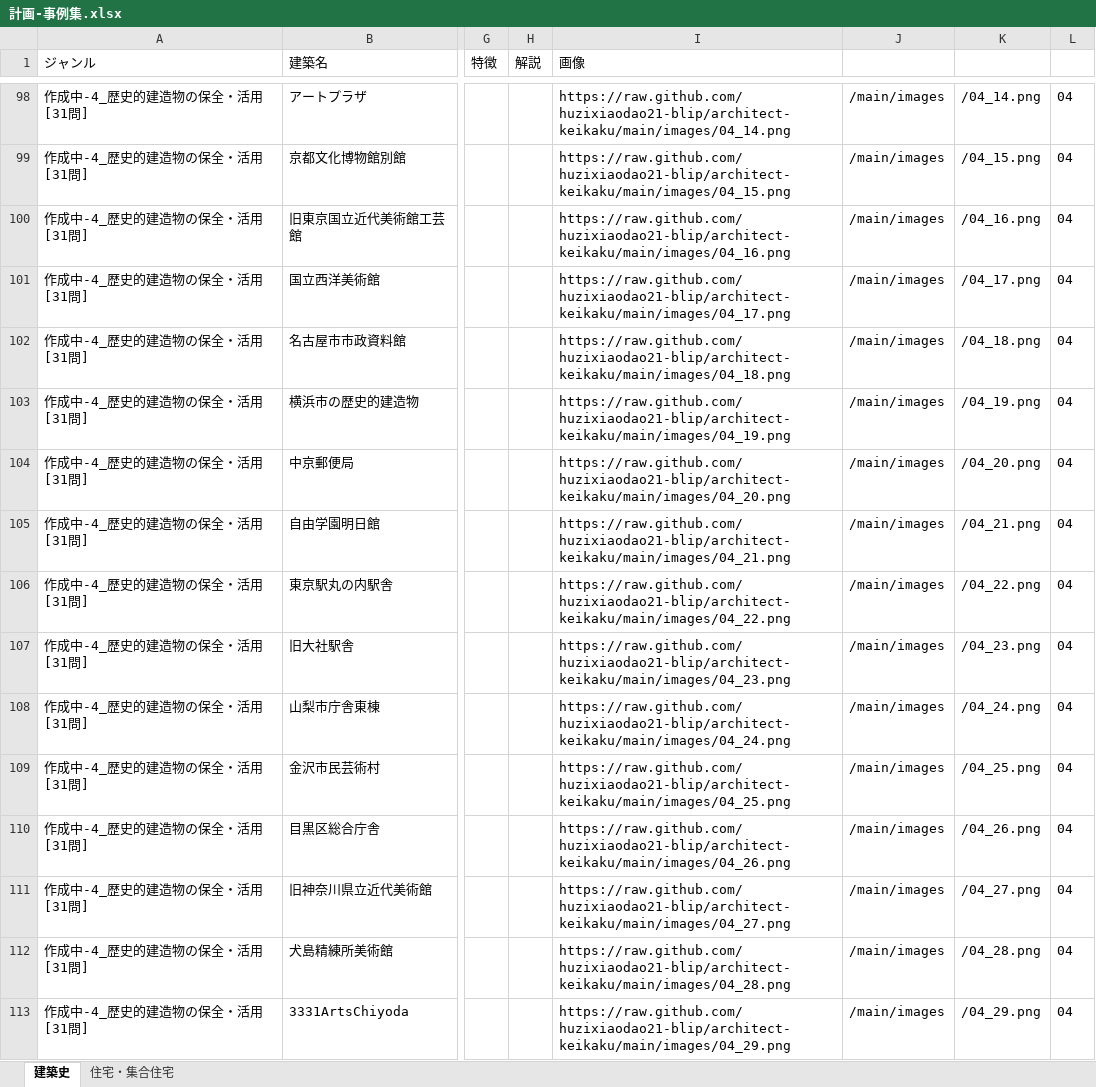
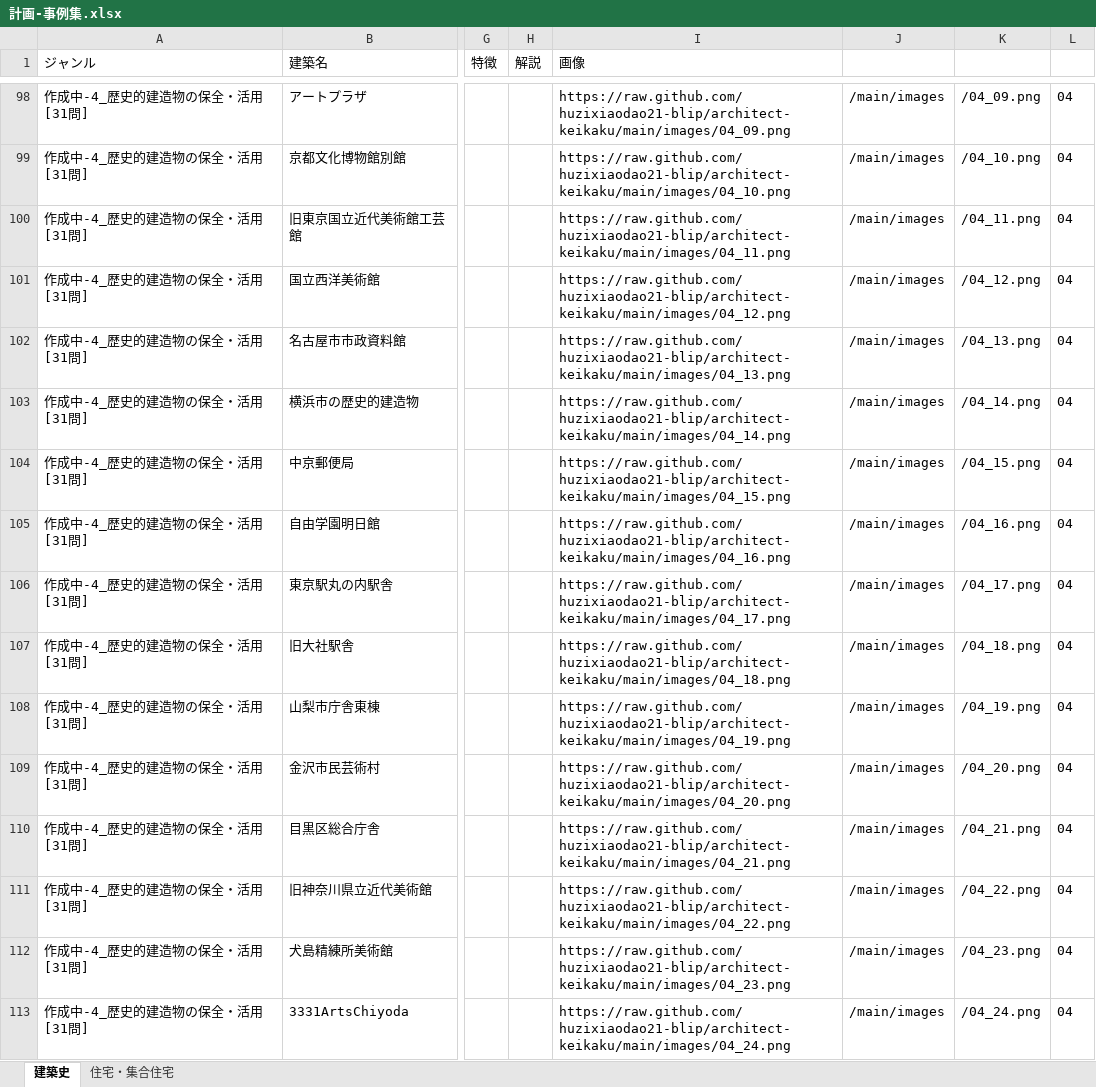
Before and after one commit to huzixiaodao21-blip/architect-keikaku, an Excel workbook: 計画-事例集.xlsx, sheet 建築史, drawn as a sheet; only a part is shown, gaps mark what is left out; values as stored, in another font and other column widths than the file's, no borders; charts and pictures not drawn; the diff covers the shown part only; the diff names each change by its address in the sheet, - before the commit and + after, or states it on an @@ line.

```diff
--- a/計画-事例集.xlsx (sheet 建築史)
+++ b/計画-事例集.xlsx (sheet 建築史)
-I98 (画像): https://raw.github.com/huzixiaodao21-blip/architect-keikaku/main/images/04_14.png
+I98 (画像): https://raw.github.com/huzixiaodao21-blip/architect-keikaku/main/images/04_09.png
-K98: /04_14.png
+K98: /04_09.png
-I99 (画像): https://raw.github.com/huzixiaodao21-blip/architect-keikaku/main/images/04_15.png
+I99 (画像): https://raw.github.com/huzixiaodao21-blip/architect-keikaku/main/images/04_10.png
-K99: /04_15.png
+K99: /04_10.png
-I100 (画像): https://raw.github.com/huzixiaodao21-blip/architect-keikaku/main/images/04_16.png
+I100 (画像): https://raw.github.com/huzixiaodao21-blip/architect-keikaku/main/images/04_11.png
-K100: /04_16.png
+K100: /04_11.png
-I101 (画像): https://raw.github.com/huzixiaodao21-blip/architect-keikaku/main/images/04_17.png
+I101 (画像): https://raw.github.com/huzixiaodao21-blip/architect-keikaku/main/images/04_12.png
-K101: /04_17.png
+K101: /04_12.png
-I102 (画像): https://raw.github.com/huzixiaodao21-blip/architect-keikaku/main/images/04_18.png
+I102 (画像): https://raw.github.com/huzixiaodao21-blip/architect-keikaku/main/images/04_13.png
-K102: /04_18.png
+K102: /04_13.png
-I103 (画像): https://raw.github.com/huzixiaodao21-blip/architect-keikaku/main/images/04_19.png
+I103 (画像): https://raw.github.com/huzixiaodao21-blip/architect-keikaku/main/images/04_14.png
-K103: /04_19.png
+K103: /04_14.png
-I104 (画像): https://raw.github.com/huzixiaodao21-blip/architect-keikaku/main/images/04_20.png
+I104 (画像): https://raw.github.com/huzixiaodao21-blip/architect-keikaku/main/images/04_15.png
-K104: /04_20.png
+K104: /04_15.png
-I105 (画像): https://raw.github.com/huzixiaodao21-blip/architect-keikaku/main/images/04_21.png
+I105 (画像): https://raw.github.com/huzixiaodao21-blip/architect-keikaku/main/images/04_16.png
-K105: /04_21.png
+K105: /04_16.png
-I106 (画像): https://raw.github.com/huzixiaodao21-blip/architect-keikaku/main/images/04_22.png
+I106 (画像): https://raw.github.com/huzixiaodao21-blip/architect-keikaku/main/images/04_17.png
-K106: /04_22.png
+K106: /04_17.png
-I107 (画像): https://raw.github.com/huzixiaodao21-blip/architect-keikaku/main/images/04_23.png
+I107 (画像): https://raw.github.com/huzixiaodao21-blip/architect-keikaku/main/images/04_18.png
-K107: /04_23.png
+K107: /04_18.png
-I108 (画像): https://raw.github.com/huzixiaodao21-blip/architect-keikaku/main/images/04_24.png
+I108 (画像): https://raw.github.com/huzixiaodao21-blip/architect-keikaku/main/images/04_19.png
-K108: /04_24.png
+K108: /04_19.png
-I109 (画像): https://raw.github.com/huzixiaodao21-blip/architect-keikaku/main/images/04_25.png
+I109 (画像): https://raw.github.com/huzixiaodao21-blip/architect-keikaku/main/images/04_20.png
-K109: /04_25.png
+K109: /04_20.png
-I110 (画像): https://raw.github.com/huzixiaodao21-blip/architect-keikaku/main/images/04_26.png
+I110 (画像): https://raw.github.com/huzixiaodao21-blip/architect-keikaku/main/images/04_21.png
-K110: /04_26.png
+K110: /04_21.png
-I111 (画像): https://raw.github.com/huzixiaodao21-blip/architect-keikaku/main/images/04_27.png
+I111 (画像): https://raw.github.com/huzixiaodao21-blip/architect-keikaku/main/images/04_22.png
-K111: /04_27.png
+K111: /04_22.png
-I112 (画像): https://raw.github.com/huzixiaodao21-blip/architect-keikaku/main/images/04_28.png
+I112 (画像): https://raw.github.com/huzixiaodao21-blip/architect-keikaku/main/images/04_23.png
-K112: /04_28.png
+K112: /04_23.png
-I113 (画像): https://raw.github.com/huzixiaodao21-blip/architect-keikaku/main/images/04_29.png
+I113 (画像): https://raw.github.com/huzixiaodao21-blip/architect-keikaku/main/images/04_24.png
-K113: /04_29.png
+K113: /04_24.png
```
Also changed, not shown: 52 edited cells and cell formats elsewhere in this sheet.
